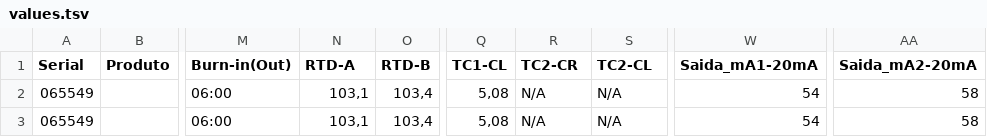
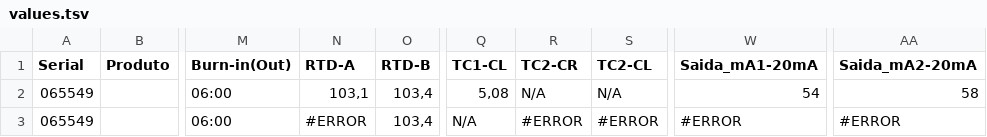
Before and after one commit to AlisonOsnir/OCR-CristechRel, a TSV file: outputs/values.tsv, drawn as a sheet; only a part is shown, gaps mark what is left out; the diff names each change by its address in the sheet, - before the commit and + after, or states it on an @@ line.

```diff
--- a/outputs/values.tsv
+++ b/outputs/values.tsv
-N3 (RTD-A): 103,1
+N3 (RTD-A): #ERROR
-Q3 (TC1-CL): 5,08
+Q3 (TC1-CL): N/A
-R3 (TC2-CR): N/A
+R3 (TC2-CR): #ERROR
-S3 (TC2-CL): N/A
+S3 (TC2-CL): #ERROR
-W3 (Saida_mA1-20mA): 54
+W3 (Saida_mA1-20mA): #ERROR
-AA3 (Saida_mA2-20mA): 58
+AA3 (Saida_mA2-20mA): #ERROR
```
Also changed, not shown: 3 other files.
